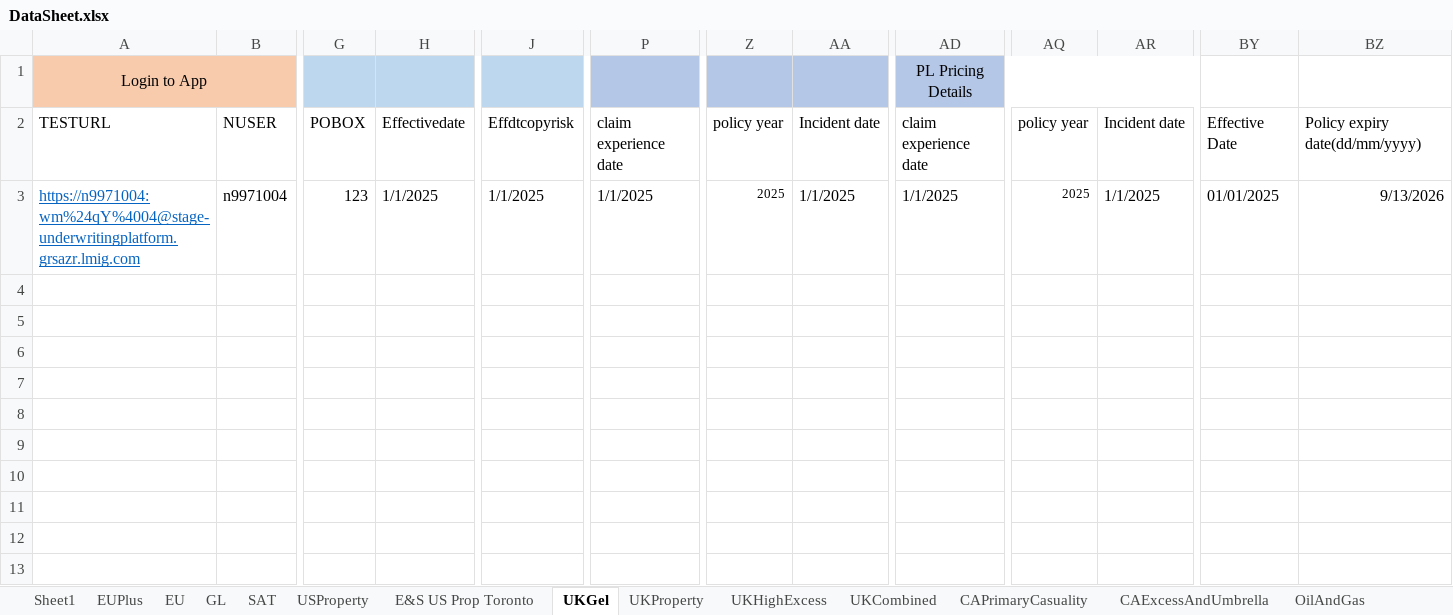
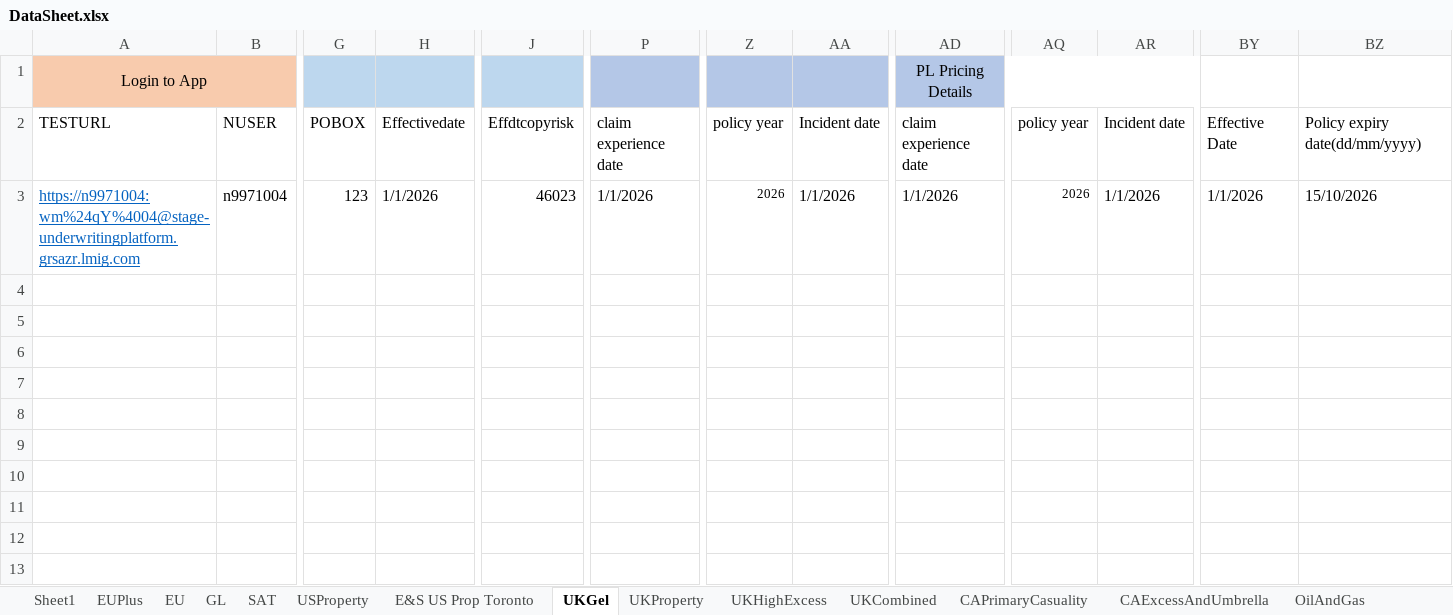
Before and after one commit to talib-solventek/stage-regression-scripts, an Excel workbook: ukgel/DataSheet.xlsx, sheet UKGel, drawn as a sheet; only a part is shown, gaps mark what is left out; values as stored, in another font and other column widths than the file's, no borders; the diff names each change by its address in the sheet, - before the commit and + after, or states it on an @@ line.

```diff
--- a/ukgel/DataSheet.xlsx (sheet UKGel)
+++ b/ukgel/DataSheet.xlsx (sheet UKGel)
-H3: 1/1/2025
+H3: 1/1/2026
-J3: 1/1/2025
+J3: 46023
-P3: 1/1/2025
+P3: 1/1/2026
-Z3: 2025
+Z3: 2026
-AA3: 1/1/2025
+AA3: 1/1/2026
-AD3: 1/1/2025
+AD3: 1/1/2026
-AQ3: 2025
+AQ3: 2026
-AR3: 1/1/2025
+AR3: 1/1/2026
-BY3: 01/01/2025
+BY3: 1/1/2026
-BZ3: 9/13/2026
+BZ3: 15/10/2026
```
Also changed, not shown: PrimareyGL/DataSheet.xlsx, 3 other files.
